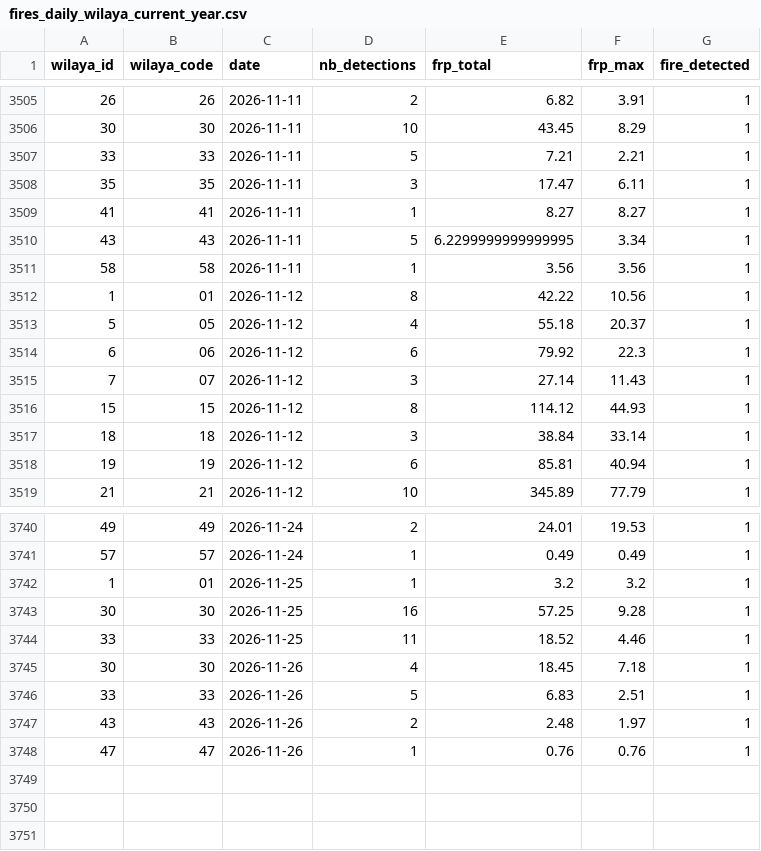
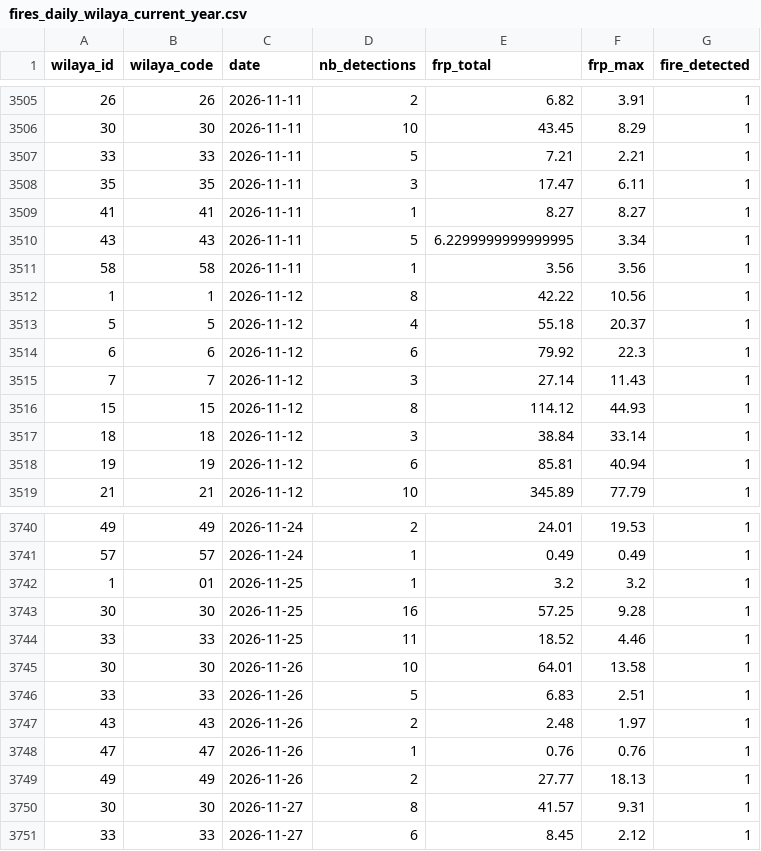
Before and after one commit to kenzakab16/firerisk-dz-data, a CSV file: data/processed/fires_daily_wilaya_current_year.csv, drawn as a sheet; only a part is shown, gaps mark what is left out.

```diff
--- a/data/processed/fires_daily_wilaya_current_year.csv
+++ b/data/processed/fires_daily_wilaya_current_year.csv
@@ -3511,6 +3511,6 @@ wilaya_id,wilaya_code,date,nb_detections,frp_total,frp_max,fire_detected
 58,58,2026-11-11,1,3.56,3.56,1
-1,01,2026-11-12,8,42.22,10.56,1
-5,05,2026-11-12,4,55.18,20.37,1
-6,06,2026-11-12,6,79.92,22.3,1
-7,07,2026-11-12,3,27.14,11.43,1
+1,1,2026-11-12,8,42.22,10.56,1
+5,5,2026-11-12,4,55.18,20.37,1
+6,6,2026-11-12,6,79.92,22.3,1
+7,7,2026-11-12,3,27.14,11.43,1
 15,15,2026-11-12,8,114.12,44.93,1
@@ -3744,3 +3744,3 @@ wilaya_id,wilaya_code,date,nb_detections,frp_total,frp_max,fire_detected
 33,33,2026-11-25,11,18.52,4.46,1
-30,30,2026-11-26,4,18.45,7.18,1
+30,30,2026-11-26,10,64.01,13.58,1
 33,33,2026-11-26,5,6.83,2.51,1
@@ -3748 +3748,4 @@ wilaya_id,wilaya_code,date,nb_detections,frp_total,frp_max,fire_detected
 47,47,2026-11-26,1,0.76,0.76,1
+49,49,2026-11-26,2,27.77,18.13,1
+30,30,2026-11-27,8,41.57,9.31,1
+33,33,2026-11-27,6,8.45,2.12,1
```
Also changed, not shown: 2 other files.
